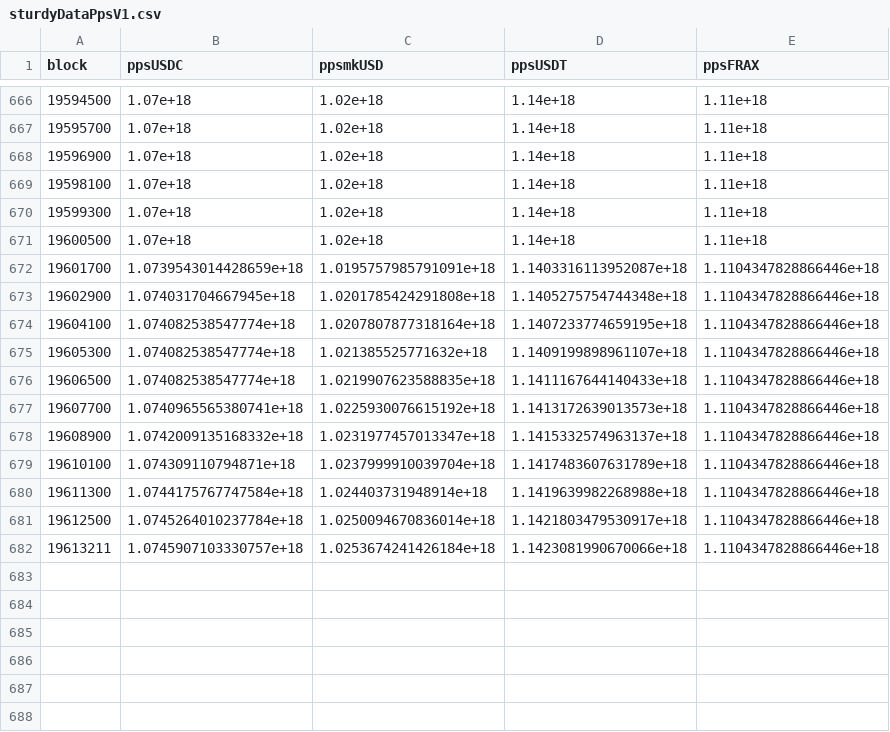
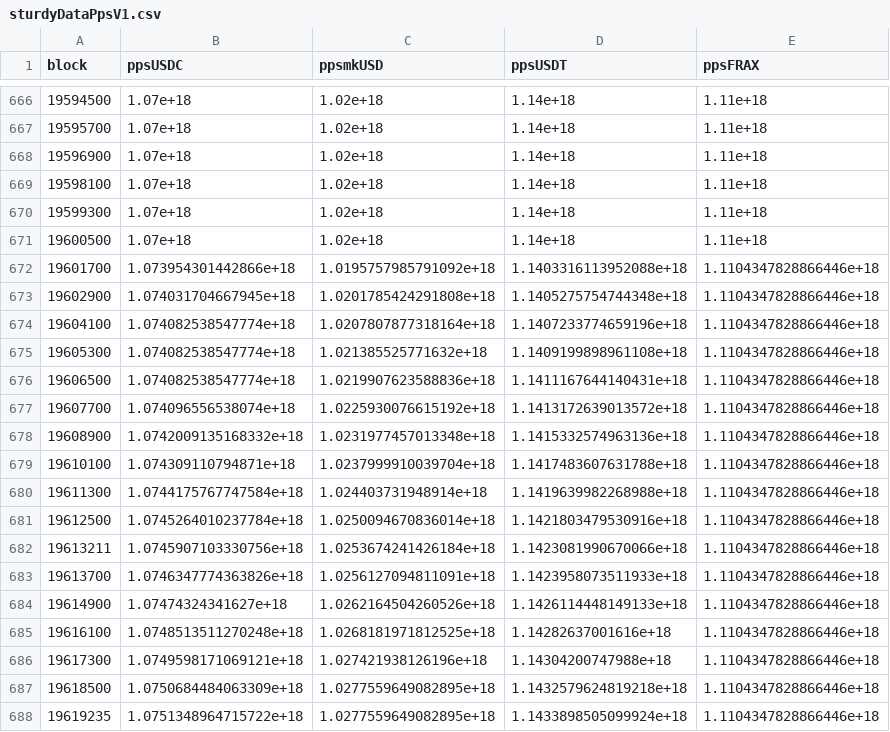
Before and after one commit to DiligentDeer/Sturdy-Aggregator-Analytics, a CSV file: sturdyDataPpsV1.csv, drawn as a sheet; only a part is shown, gaps mark what is left out.

```diff
--- a/sturdyDataPpsV1.csv
+++ b/sturdyDataPpsV1.csv
@@ -671,12 +671,18 @@ block,ppsUSDC,ppsmkUSD,ppsUSDT,ppsFRAX
 19600500,1.07e+18,1.02e+18,1.14e+18,1.11e+18
-19601700,1.0739543014428659e+18,1.0195757985791091e+18,1.1403316113952087e+18,1.1104347828866446e+18
+19601700,1.073954301442866e+18,1.0195757985791092e+18,1.1403316113952088e+18,1.1104347828866446e+18
 19602900,1.074031704667945e+18,1.0201785424291808e+18,1.1405275754744348e+18,1.1104347828866446e+18
-19604100,1.074082538547774e+18,1.0207807877318164e+18,1.1407233774659195e+18,1.1104347828866446e+18
-19605300,1.074082538547774e+18,1.021385525771632e+18,1.1409199898961107e+18,1.1104347828866446e+18
-19606500,1.074082538547774e+18,1.0219907623588835e+18,1.1411167644140433e+18,1.1104347828866446e+18
-19607700,1.0740965565380741e+18,1.0225930076615192e+18,1.1413172639013573e+18,1.1104347828866446e+18
-19608900,1.0742009135168332e+18,1.0231977457013347e+18,1.1415332574963137e+18,1.1104347828866446e+18
-19610100,1.074309110794871e+18,1.0237999910039704e+18,1.1417483607631789e+18,1.1104347828866446e+18
+19604100,1.074082538547774e+18,1.0207807877318164e+18,1.1407233774659196e+18,1.1104347828866446e+18
+19605300,1.074082538547774e+18,1.021385525771632e+18,1.1409199898961108e+18,1.1104347828866446e+18
+19606500,1.074082538547774e+18,1.0219907623588836e+18,1.1411167644140431e+18,1.1104347828866446e+18
+19607700,1.074096556538074e+18,1.0225930076615192e+18,1.1413172639013572e+18,1.1104347828866446e+18
+19608900,1.0742009135168332e+18,1.0231977457013348e+18,1.1415332574963136e+18,1.1104347828866446e+18
+19610100,1.074309110794871e+18,1.0237999910039704e+18,1.1417483607631788e+18,1.1104347828866446e+18
 19611300,1.0744175767747584e+18,1.024403731948914e+18,1.1419639982268988e+18,1.1104347828866446e+18
-19612500,1.0745264010237784e+18,1.0250094670836014e+18,1.1421803479530917e+18,1.1104347828866446e+18
-19613211,1.0745907103330757e+18,1.0253674241426184e+18,1.1423081990670066e+18,1.1104347828866446e+18
+19612500,1.0745264010237784e+18,1.0250094670836014e+18,1.1421803479530916e+18,1.1104347828866446e+18
+19613211,1.0745907103330756e+18,1.0253674241426184e+18,1.1423081990670066e+18,1.1104347828866446e+18
+19613700,1.0746347774363826e+18,1.0256127094811091e+18,1.1423958073511933e+18,1.1104347828866446e+18
+19614900,1.07474324341627e+18,1.0262164504260526e+18,1.1426114448149133e+18,1.1104347828866446e+18
+19616100,1.0748513511270248e+18,1.0268181971812525e+18,1.14282637001616e+18,1.1104347828866446e+18
+19617300,1.0749598171069121e+18,1.027421938126196e+18,1.14304200747988e+18,1.1104347828866446e+18
+19618500,1.0750684484063309e+18,1.0277559649082895e+18,1.1432579624819218e+18,1.1104347828866446e+18
+19619235,1.0751348964715722e+18,1.0277559649082895e+18,1.1433898505099924e+18,1.1104347828866446e+18
```
Also changed, not shown: address_log.csv, sturdyDataStrategyV1.csv.
